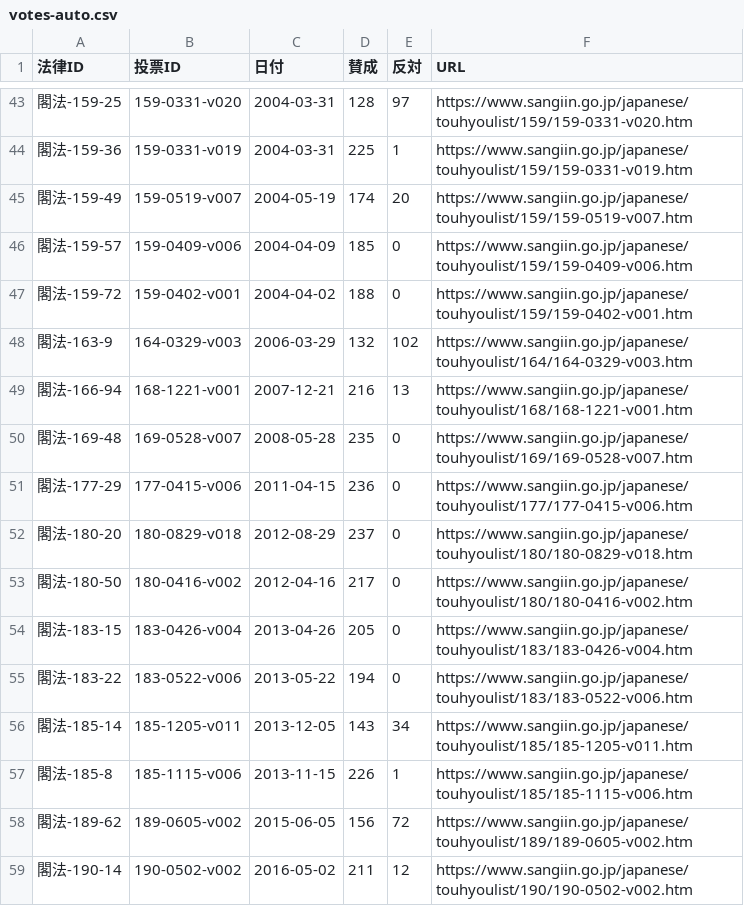
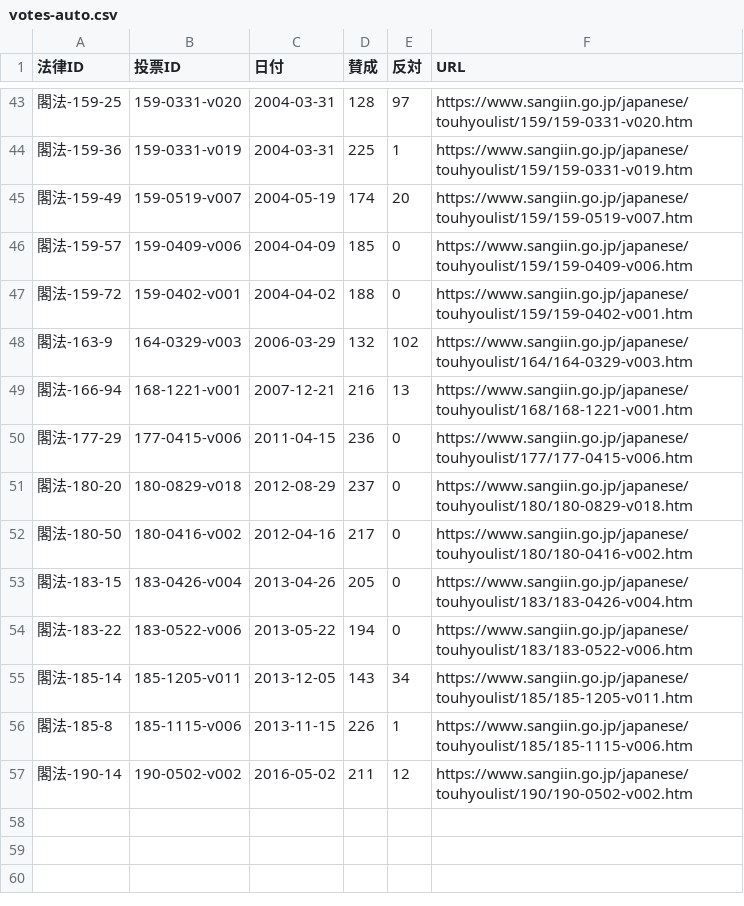
Before and after one commit to nexus-ai-2045/public-interest-lens, a CSV file: data/derived/allocation-v1/votes-auto.csv, drawn as a sheet; only a part is shown, gaps mark what is left out.

```diff
--- a/data/derived/allocation-v1/votes-auto.csv
+++ b/data/derived/allocation-v1/votes-auto.csv
@@ -49,3 +49,2 @@
 閣法-166-94,168-1221-v001,2007-12-21,216,13,https://www.sangiin.go.jp/japanese/touhyoulist/168/168-1221-v001.htm
-閣法-169-48,169-0528-v007,2008-05-28,235,0,https://www.sangiin.go.jp/japanese/touhyoulist/169/169-0528-v007.htm
 閣法-177-29,177-0415-v006,2011-04-15,236,0,https://www.sangiin.go.jp/japanese/touhyoulist/177/177-0415-v006.htm
@@ -57,3 +56,2 @@
 閣法-185-8,185-1115-v006,2013-11-15,226,1,https://www.sangiin.go.jp/japanese/touhyoulist/185/185-1115-v006.htm
-閣法-189-62,189-0605-v002,2015-06-05,156,72,https://www.sangiin.go.jp/japanese/touhyoulist/189/189-0605-v002.htm
 閣法-190-14,190-0502-v002,2016-05-02,211,12,https://www.sangiin.go.jp/japanese/touhyoulist/190/190-0502-v002.htm
```
Also changed, not shown: 46 other files.
